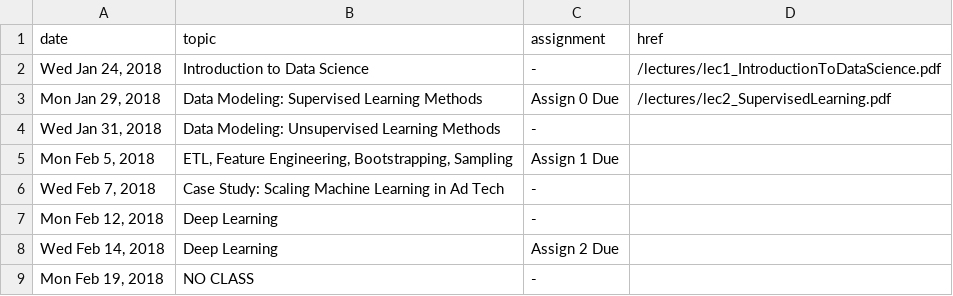
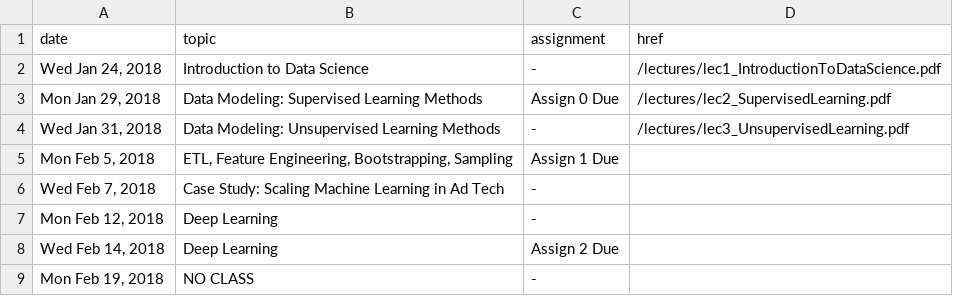
Before and after one commit to cs5304/ds-in-the-wild, a CSV file: syllabus.csv, drawn as a sheet; only a part is shown.

Commit message:
Lecture 3 and assignment 1

```diff
--- a/syllabus.csv
+++ b/syllabus.csv
@@ -3,3 +3,3 @@ date,topic,assignment,href
 "Mon Jan 29, 2018","Data Modeling: Supervised Learning Methods","Assign 0 Due","/lectures/lec2_SupervisedLearning.pdf"
-"Wed Jan 31, 2018","Data Modeling: Unsupervised Learning Methods","-",""
+"Wed Jan 31, 2018","Data Modeling: Unsupervised Learning Methods","-","/lectures/lec3_UnsupervisedLearning.pdf"
 "Mon Feb 5, 2018","ETL, Feature Engineering, Bootstrapping, Sampling","Assign 1 Due",""
```
Also changed, not shown: 4 other files.
